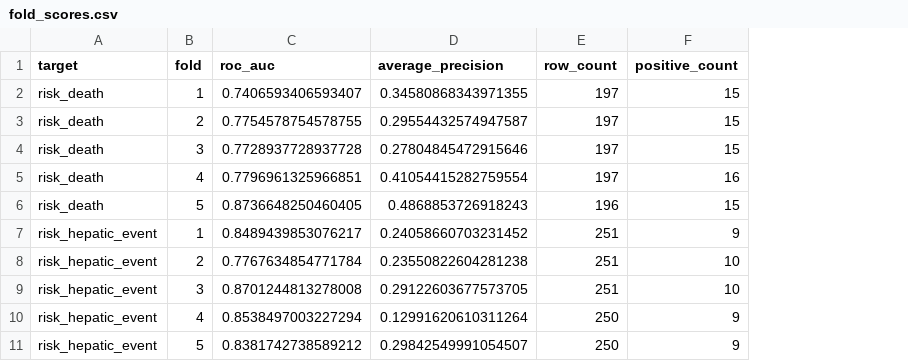
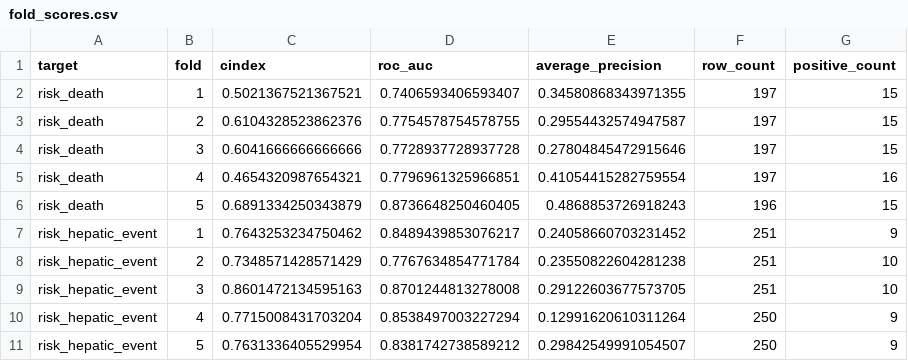
Before and after one commit to toan01-uet/annitia-trustii-2026, a CSV file: scripts/exp002/outputs/fold_scores.csv, drawn as a sheet; the diff names each change by its address in the sheet, - before the commit and + after, or states it on an @@ line.

Commit message:
add eval score

```diff
--- a/scripts/exp002/outputs/fold_scores.csv
+++ b/scripts/exp002/outputs/fold_scores.csv
+column C (cindex), rows 2-11: 0.5021367521367521 | 0.6104328523862376 | 0.6041666666666666 | 0.4654320987654321 | 0.6891334250343879 | 0.7643253234750462 | 0.7348571428571429 | 0.8601472134595163 | 0.7715008431703204 | 0.7631336405529954
```
Also changed, not shown: scripts/exp001/outputs/fold_scores.csv, 50 other files.
